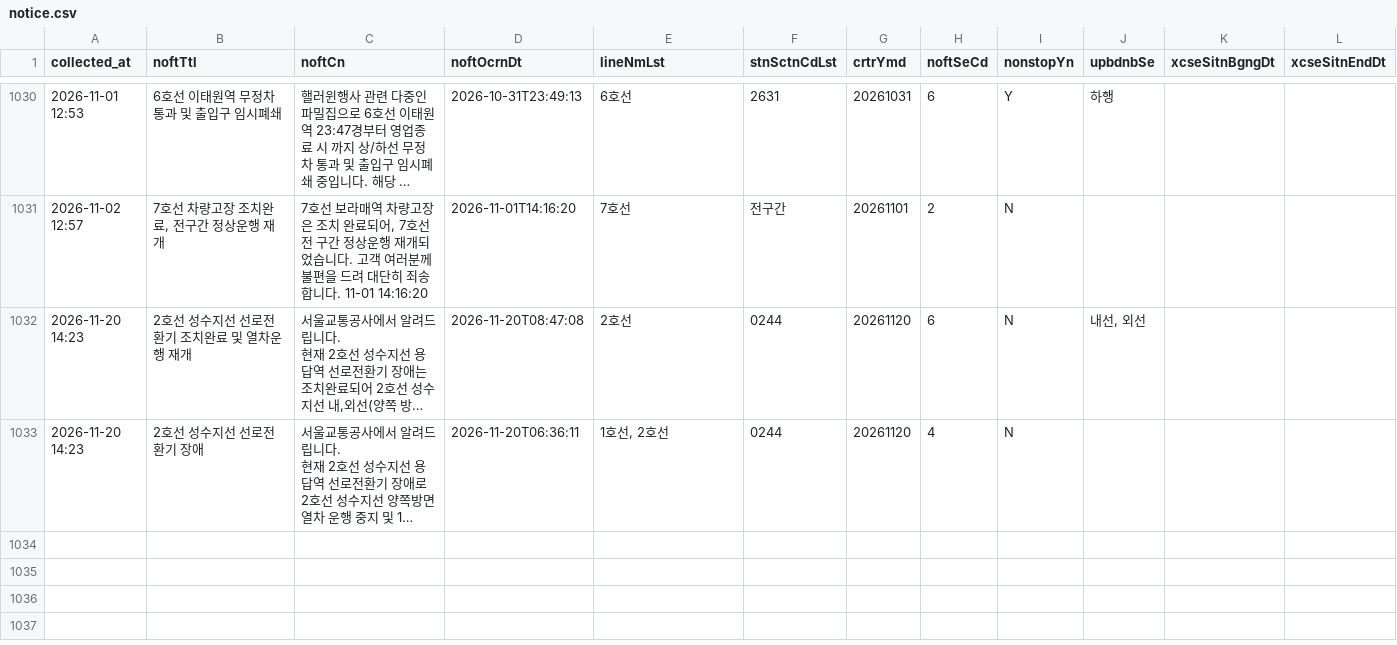
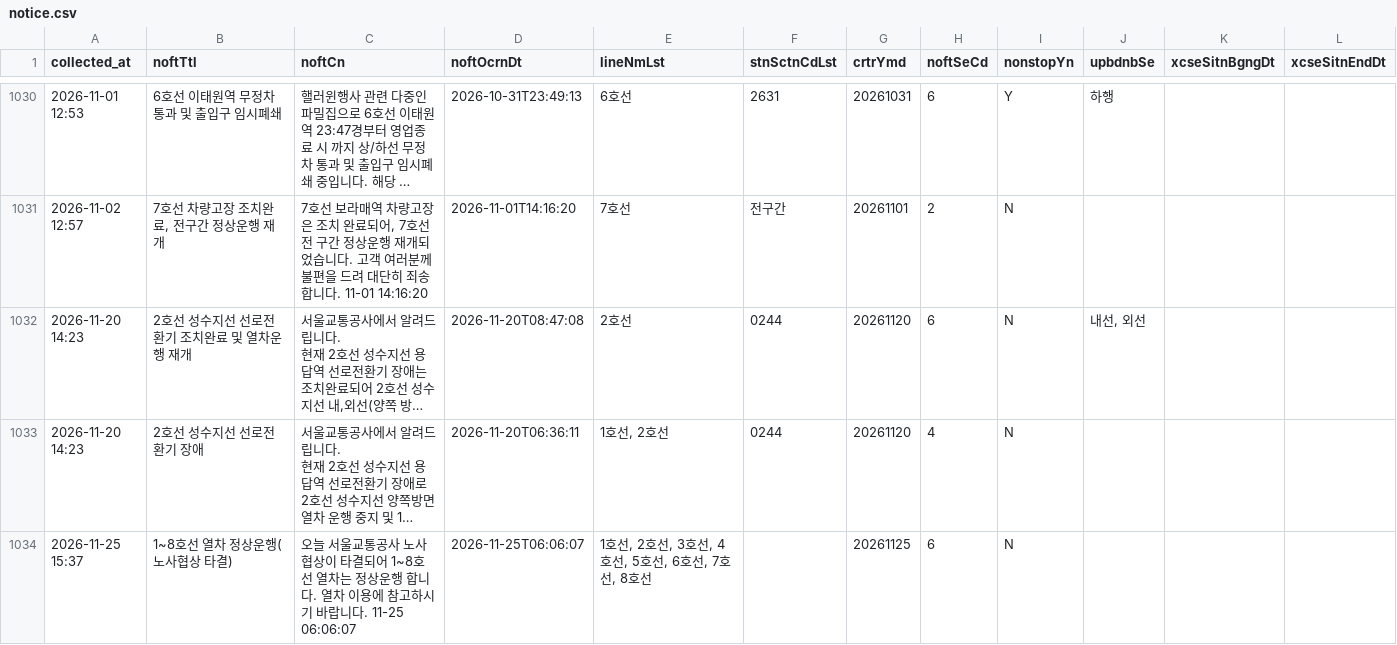
Before and after one commit to SeoyeonKoh/ieum-mobility-support, a CSV file: data/notice.csv, drawn as a sheet; only a part is shown, gaps mark what is left out; long unchanged cells end in …; the diff names each change by its address in the sheet, - before the commit and + after, or states it on an @@ line.

```diff
--- a/data/notice.csv
+++ b/data/notice.csv
+row 1034: 2026-11-25 15:37 | 1~8호선 열차 정상운행(노사협상 타결) | 오늘 서울교통공사 노사협상이 타결되어 1~8호선 열차는 정상운행 합니다. 열차 이용에 참고하시기 바랍니다. 11-25 06:06:07 | 2026-11-25T06:06:07 | 1호선, 2호선, 3호선, 4호선, 5호선, 6호선, 7호선, 8호선 |  | 20261125 | 6 | N
```
Also changed, not shown: data/elevator_status.csv, data/escalator.csv, 1 other file.
